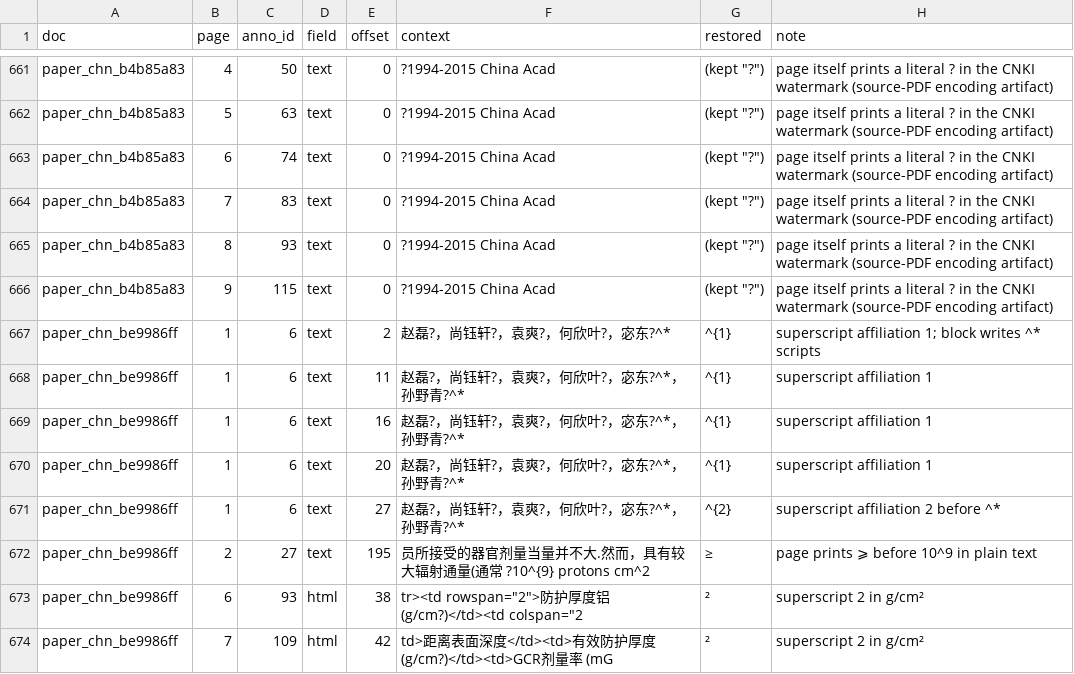
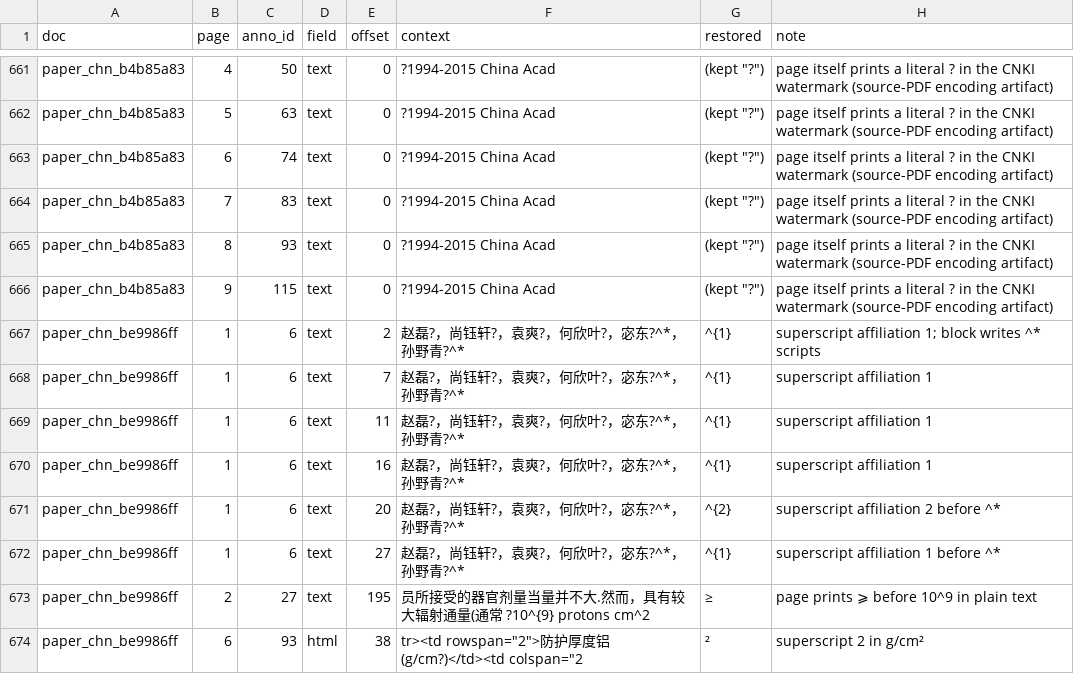
Before and after one commit to caligo-org/Qwen-Doc, a CSV file: evidence/lost-characters.csv, drawn as a sheet; only a part is shown, gaps mark what is left out; the shorter side is filled out with more unchanged rows.

```diff
--- a/evidence/lost-characters.csv
+++ b/evidence/lost-characters.csv
@@ -666,7 +666,8 @@ paper_chn_b4b85a83,8,93,text,0,?1994-2015 China Acad,"(kept ""?"")",page itself
 paper_chn_b4b85a83,9,115,text,0,?1994-2015 China Acad,"(kept ""?"")",page itself prints a literal ? in the CNKI watermark (source-PDF encoding artifact)
-paper_chn_be9986ff,1,6,text,2,赵磊?，尚钰轩?，袁爽?，何欣叶?，宓东?^*,^{1},superscript affiliation 1; block writes ^* scripts
+paper_chn_be9986ff,1,6,text,2,赵磊?，尚钰轩?，袁爽?，何欣叶?，宓东?^*，孙野青?^*,^{1},superscript affiliation 1; block writes ^* scripts
+paper_chn_be9986ff,1,6,text,7,赵磊?，尚钰轩?，袁爽?，何欣叶?，宓东?^*，孙野青?^*,^{1},superscript affiliation 1
 paper_chn_be9986ff,1,6,text,11,赵磊?，尚钰轩?，袁爽?，何欣叶?，宓东?^*，孙野青?^*,^{1},superscript affiliation 1
 paper_chn_be9986ff,1,6,text,16,赵磊?，尚钰轩?，袁爽?，何欣叶?，宓东?^*，孙野青?^*,^{1},superscript affiliation 1
-paper_chn_be9986ff,1,6,text,20,赵磊?，尚钰轩?，袁爽?，何欣叶?，宓东?^*，孙野青?^*,^{1},superscript affiliation 1
-paper_chn_be9986ff,1,6,text,27,赵磊?，尚钰轩?，袁爽?，何欣叶?，宓东?^*，孙野青?^*,^{2},superscript affiliation 2 before ^*
+paper_chn_be9986ff,1,6,text,20,赵磊?，尚钰轩?，袁爽?，何欣叶?，宓东?^*，孙野青?^*,^{2},superscript affiliation 2 before ^*
+paper_chn_be9986ff,1,6,text,27,赵磊?，尚钰轩?，袁爽?，何欣叶?，宓东?^*，孙野青?^*,^{1},superscript affiliation 1 before ^*
 paper_chn_be9986ff,2,27,text,195,员所接受的器官剂量当量并不大.然而，具有较大辐射通量(通常 ?10^{9} protons cm^2 ,≥,page prints ⩾ before 10^9 in plain text
```
